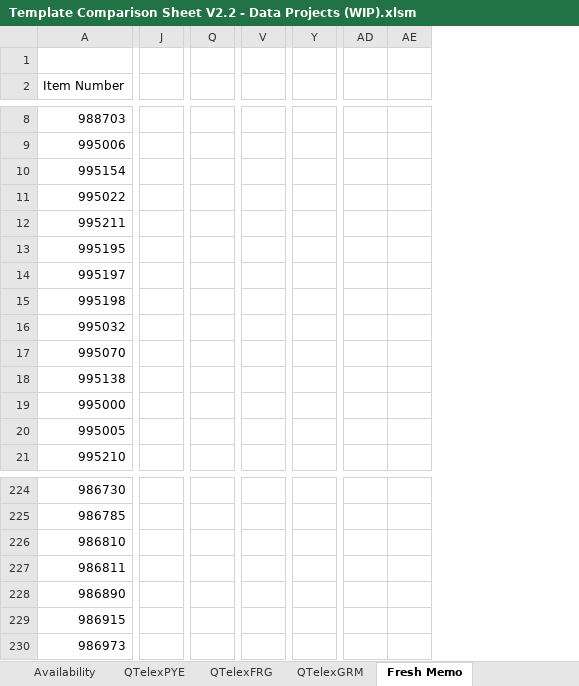
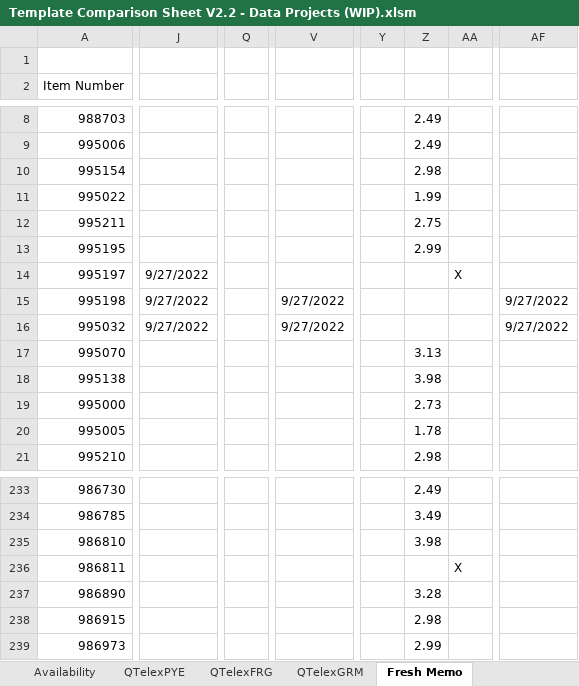
Before and after one commit to tusharthomas/tusharthomas, an Excel workbook: VBA/FM Files/Template Comparison Sheet V2.2 - Data Projects (WIP).xlsm, sheet Fresh Memo, drawn as a sheet; only a part is shown, gaps mark what is left out; values as stored, in another font and other column widths than the file's, no cell formats; removed rows and columns are numbered as before the commit, all else as after; the diff covers the shown part only; the diff names each change by its address in the sheet, - before the commit and + after, or states it on an @@ line.

```diff
--- a/VBA/FM Files/Template Comparison Sheet V2.2 - Data Projects (WIP).xlsm (sheet Fresh Memo)
+++ b/VBA/FM Files/Template Comparison Sheet V2.2 - Data Projects (WIP).xlsm (sheet Fresh Memo)
-column J, empty
+column J, rows 14-16: all 9/27/2022
-column Q, empty
+column Q, empty
-column V, empty
+column V, rows 15-16: 9/27/2022 | 9/27/2022
-column Y, empty
+column Y, empty
+column Z, rows 8-21: 2.49 | 2.49 | 2.98 | 1.99 | 2.75 | 2.99 |  |  |  | 3.13 | 3.98 | 2.73 | 1.78 | 2.98; rows 233-239: 2.49 | 3.49 | 3.98 |  | 3.28 | 2.98 | 2.99
+column AA, row 14: X; row 236: X
-column AD, empty
-column AE, empty
+column AF, rows 15-16: 9/27/2022 | 9/27/2022
```
Also changed, not shown: 21 added rows, 11 removed rows, 1 added column and 855 edited cells elsewhere in this sheet, sheet QTelexFRG, sheet Availability, sheet QTelexPYE, sheet QTelexGRM, sheet Dashboard, cell formats, charts or pictures, VBA/FM Files/FV Special Offer Master.xlsm.
